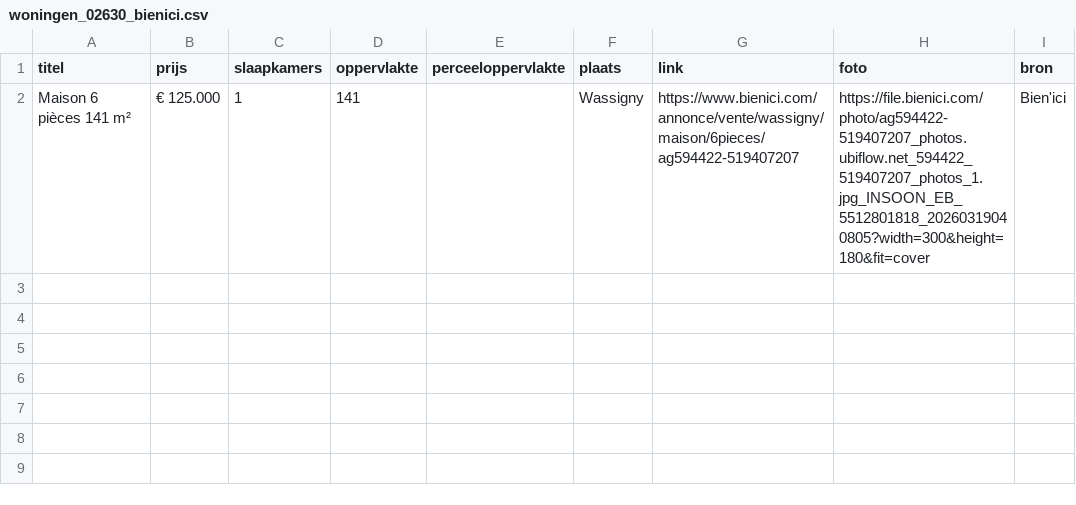
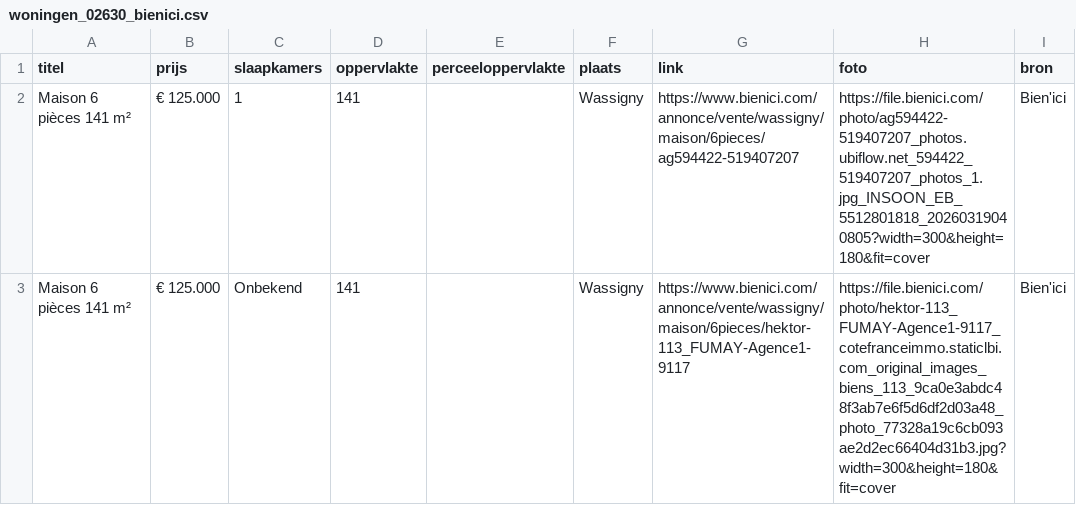
Before and after one commit to janvijverberg918/Huizenzoeker-Frankrijk, a CSV file: woningen_02630_bienici.csv, drawn as a sheet; the diff names each change by its address in the sheet, - before the commit and + after, or states it on an @@ line.

```diff
--- a/woningen_02630_bienici.csv
+++ b/woningen_02630_bienici.csv
+row 3: Maison 6 pièces 141 m² | € 125.000 | Onbekend | 141 |  | Wassigny | https://www.bienici.com/annonce/vente/wassigny/maison/6pieces/hektor-113_FUMAY-Agence1-9117 | https://file.bienici.com/photo/hektor-113_FUMAY-Agence1-9117_cotefranceimmo.staticlbi.com_original_images_biens_113_9ca0e3abdc48f3ab7e6f5d6df2d03a48_photo_77328a19c6cb093ae2d2ec66404d31b3.jpg?width=300&height=180&fit=cover | Bien'ici
```
Also changed, not shown: woningen_02140_bienici.csv, woningen_08000_bienici.csv, 4 other files.
